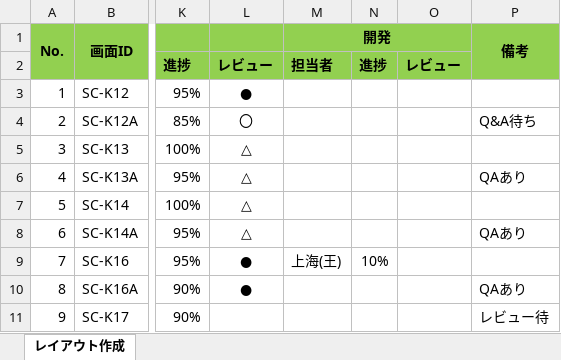
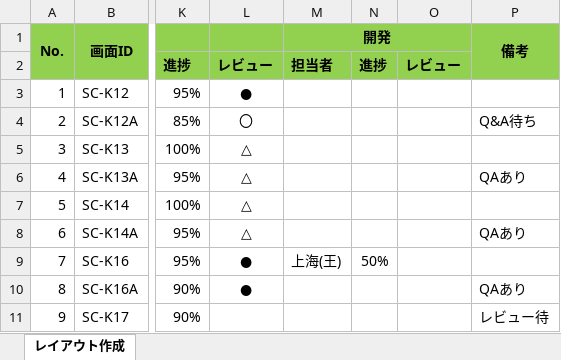
Before and after one commit to LeviDlflu/backdoor, an Excel workbook: 01_基本設計書/20200220リリース/レイアウト作成一覧.xlsx, sheet レイアウト作成, drawn as a sheet; only a part is shown, gaps mark what is left out; values as stored, in another font and other column widths than the file's, no borders; the diff names each change by its address in the sheet, - before the commit and + after, or states it on an @@ line.

```diff
--- a/01_基本設計書/20200220リリース/レイアウト作成一覧.xlsx (sheet レイアウト作成)
+++ b/01_基本設計書/20200220リリース/レイアウト作成一覧.xlsx (sheet レイアウト作成)
-N9: 10%
+N9: 50%
```
Also changed, not shown: 4 other files.
